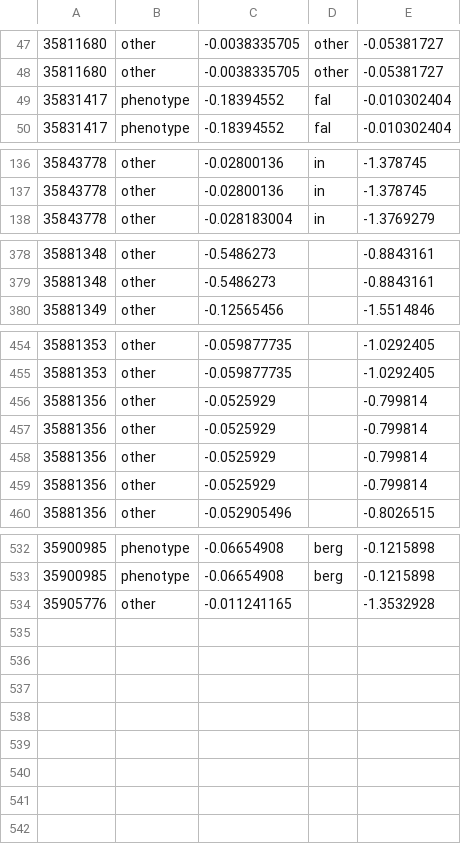
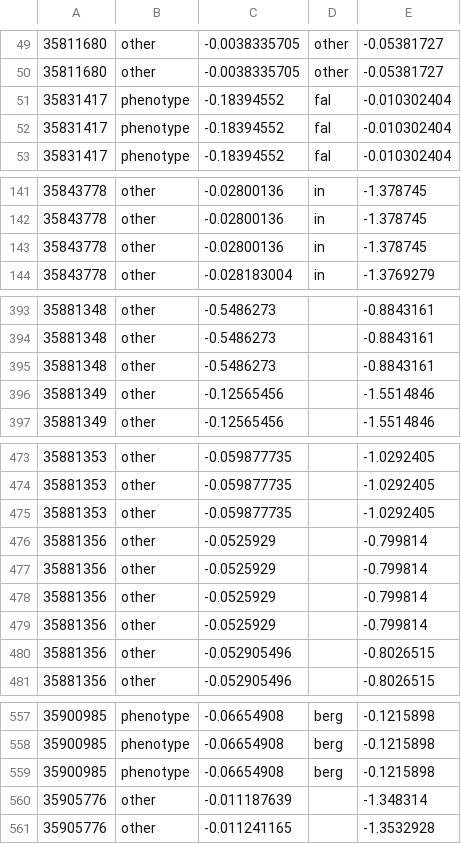
Before and after one commit to theosanderson/malaria_phenotype_papers, a TSV file: working/abstracts_classified.sorted.tsv, drawn as a sheet; only a part is shown, gaps mark what is left out; the diff covers the shown part only.

```diff
--- a/working/abstracts_classified.sorted.tsv
+++ b/working/abstracts_classified.sorted.tsv
@@ -48,2 +50,3 @@
 35811680	other	-0.0038335705	other	-0.05381727
+35831417	phenotype	-0.18394552	fal	-0.010302404
 35831417	phenotype	-0.18394552	fal	-0.010302404
@@ -137,2 +142,3 @@
 35843778	other	-0.02800136	in	-1.378745
+35843778	other	-0.02800136	in	-1.378745
 35843778	other	-0.028183004	in	-1.3769279
@@ -379,2 +394,4 @@
 35881348	other	-0.5486273		-0.8843161
+35881348	other	-0.5486273		-0.8843161
+35881349	other	-0.12565456		-1.5514846
 35881349	other	-0.12565456		-1.5514846
@@ -455,2 +474,3 @@
 35881353	other	-0.059877735		-1.0292405
+35881353	other	-0.059877735		-1.0292405
 35881356	other	-0.0525929		-0.799814
@@ -459,2 +479,3 @@
 35881356	other	-0.0525929		-0.799814
+35881356	other	-0.052905496		-0.8026515
 35881356	other	-0.052905496		-0.8026515
@@ -533,2 +558,4 @@
 35900985	phenotype	-0.06654908	berg	-0.1215898
+35900985	phenotype	-0.06654908	berg	-0.1215898
+35905776	other	-0.011187639		-1.348314
 35905776	other	-0.011241165		-1.3532928
```
Also changed, not shown: 19 added rows elsewhere in this file, 1 other file.
